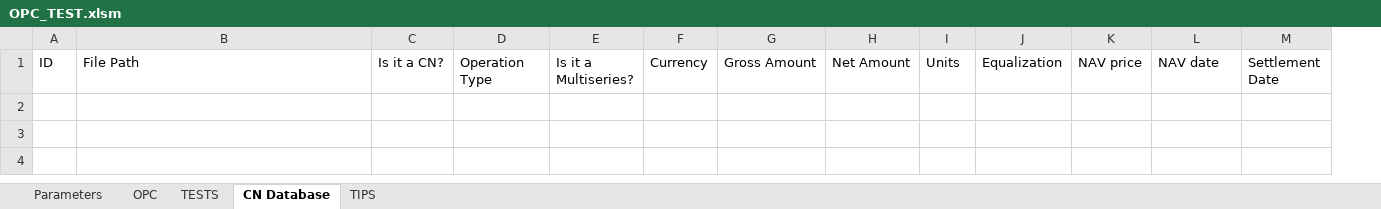
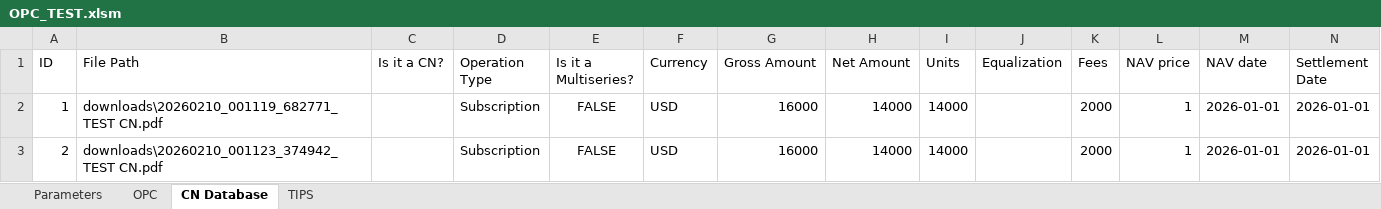
Before and after one commit to robertoriosr1998/project-robot-2, an Excel workbook: OPC_TEST.xlsm, sheet CN Database, drawn as a sheet; values as stored, in another font and other column widths than the file's, no borders; the diff names each change by its address in the sheet, - before the commit and + after, or states it on an @@ line.

```diff
--- a/OPC_TEST.xlsm (sheet CN Database)
+++ b/OPC_TEST.xlsm (sheet CN Database)
-sheet tab: TESTS
+column K (Fees), empty
+row 2: 1 | downloads\20260210_001119_682771_TEST CN.pdf |  | Subscription | FALSE | USD | 16000 | 14000 | 14000 |  | 2000 | 1 | 2026-01-01 | 2026-01-01
+row 3: 2 | downloads\20260210_001123_374942_TEST CN.pdf |  | Subscription | FALSE | USD | 16000 | 14000 | 14000 |  | 2000 | 1 | 2026-01-01 | 2026-01-01
```
Also changed, not shown: sheet Parameters, 10 other files.
